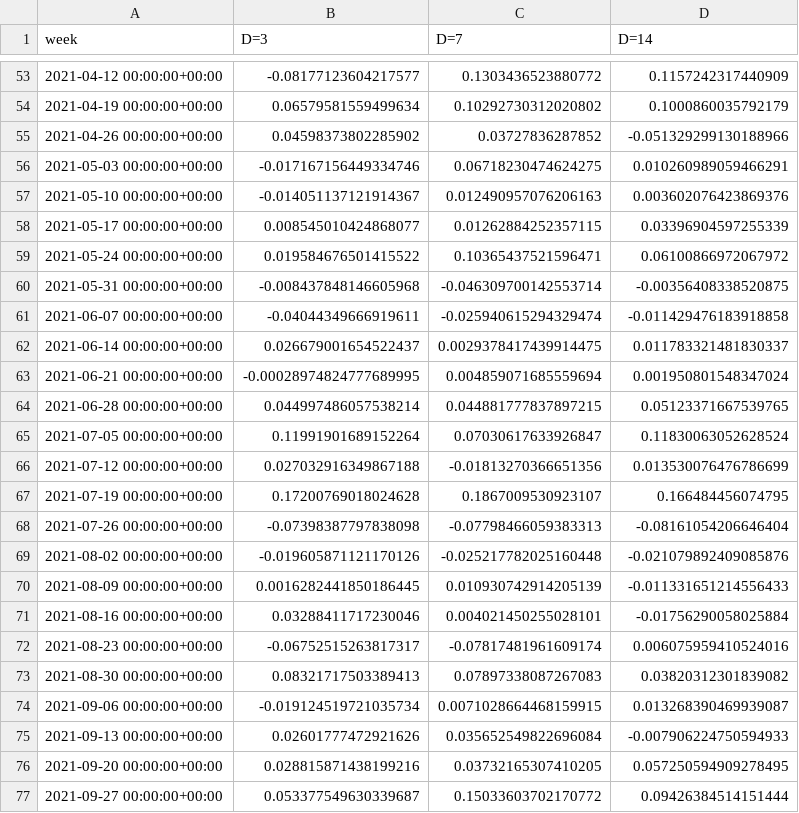
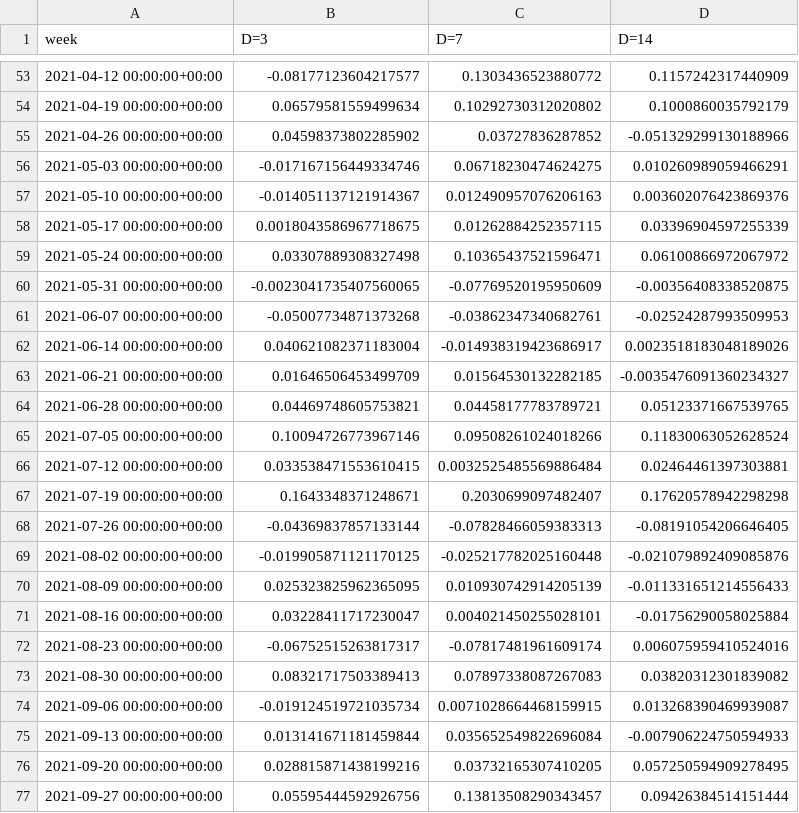
Before and after one commit to EnriqueA0401/Claude-Quant-Crypto, a CSV file: reports/h008_g2_weekly.csv, drawn as a sheet; only a part is shown, gaps mark what is left out; the diff covers the shown part only.

```diff
--- a/reports/h008_g2_weekly.csv
+++ b/reports/h008_g2_weekly.csv
@@ -57,16 +57,16 @@ week,D=3,D=7,D=14
 2021-05-10 00:00:00+00:00,-0.014051137121914367,0.012490957076206163,0.003602076423869376
-2021-05-17 00:00:00+00:00,0.008545010424868077,0.01262884252357115,0.03396904597255339
-2021-05-24 00:00:00+00:00,0.019584676501415522,0.10365437521596471,0.06100866972067972
-2021-05-31 00:00:00+00:00,-0.008437848146605968,-0.046309700142553714,-0.00356408338520875
-2021-06-07 00:00:00+00:00,-0.04044349666919611,-0.025940615294329474,-0.011429476183918858
-2021-06-14 00:00:00+00:00,0.026679001654522437,0.0029378417439914475,0.011783321481830337
-2021-06-21 00:00:00+00:00,-0.00028974824777689995,0.004859071685559694,0.001950801548347024
-2021-06-28 00:00:00+00:00,0.044997486057538214,0.044881777837897215,0.05123371667539765
-2021-07-05 00:00:00+00:00,0.11991901689152264,0.07030617633926847,0.11830063052628524
-2021-07-12 00:00:00+00:00,0.027032916349867188,-0.01813270366651356,0.013530076476786699
-2021-07-19 00:00:00+00:00,0.17200769018024628,0.1867009530923107,0.166484456074795
-2021-07-26 00:00:00+00:00,-0.07398387797838098,-0.07798466059383313,-0.08161054206646404
-2021-08-02 00:00:00+00:00,-0.019605871121170126,-0.025217782025160448,-0.021079892409085876
-2021-08-09 00:00:00+00:00,0.0016282441850186445,0.010930742914205139,-0.011331651214556433
-2021-08-16 00:00:00+00:00,0.03288411717230046,0.004021450255028101,-0.01756290058025884
+2021-05-17 00:00:00+00:00,0.0018043586967718675,0.01262884252357115,0.03396904597255339
+2021-05-24 00:00:00+00:00,0.03307889308327498,0.10365437521596471,0.06100866972067972
+2021-05-31 00:00:00+00:00,-0.0023041735407560065,-0.07769520195950609,-0.00356408338520875
+2021-06-07 00:00:00+00:00,-0.05007734871373268,-0.03862347340682761,-0.02524287993509953
+2021-06-14 00:00:00+00:00,0.040621082371183004,-0.014938319423686917,0.0023518183048189026
+2021-06-21 00:00:00+00:00,0.01646506453499709,0.01564530132282185,-0.0035476091360234327
+2021-06-28 00:00:00+00:00,0.04469748605753821,0.04458177783789721,0.05123371667539765
+2021-07-05 00:00:00+00:00,0.10094726773967146,0.09508261024018266,0.11830063052628524
+2021-07-12 00:00:00+00:00,0.033538471553610415,0.0032525485569886484,0.02464461397303881
+2021-07-19 00:00:00+00:00,0.1643348371248671,0.2030699097482407,0.17620578942298298
+2021-07-26 00:00:00+00:00,-0.04369837857133144,-0.07828466059383313,-0.08191054206646405
+2021-08-02 00:00:00+00:00,-0.019905871121170125,-0.025217782025160448,-0.021079892409085876
+2021-08-09 00:00:00+00:00,0.025323825962365095,0.010930742914205139,-0.011331651214556433
+2021-08-16 00:00:00+00:00,0.03228411717230047,0.004021450255028101,-0.01756290058025884
 2021-08-23 00:00:00+00:00,-0.06752515263817317,-0.07817481961609174,0.006075959410524016
@@ -74,4 +74,4 @@ week,D=3,D=7,D=14
 2021-09-06 00:00:00+00:00,-0.019124519721035734,0.0071028664468159915,0.013268390469939087
-2021-09-13 00:00:00+00:00,0.02601777472921626,0.035652549822696084,-0.007906224750594933
+2021-09-13 00:00:00+00:00,0.013141671181459844,0.035652549822696084,-0.007906224750594933
 2021-09-20 00:00:00+00:00,0.028815871438199216,0.03732165307410205,0.057250594909278495
-2021-09-27 00:00:00+00:00,0.053377549630339687,0.15033603702170772,0.09426384514151444
+2021-09-27 00:00:00+00:00,0.05595444592926756,0.13813508290343457,0.09426384514151444
```
Also changed, not shown: 85 edited cells elsewhere in this file, 3 other files.
